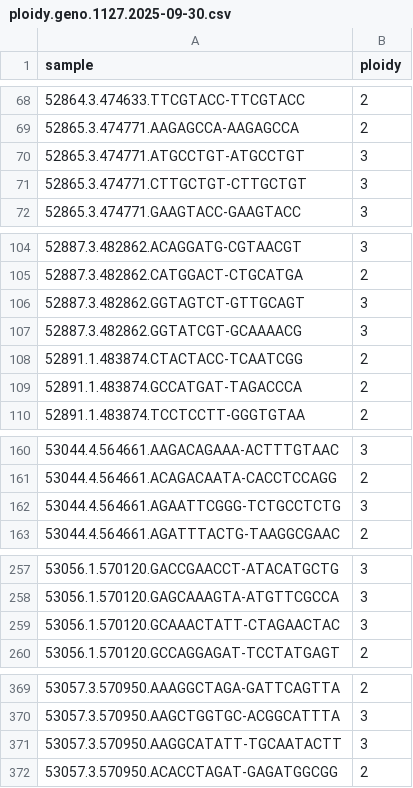
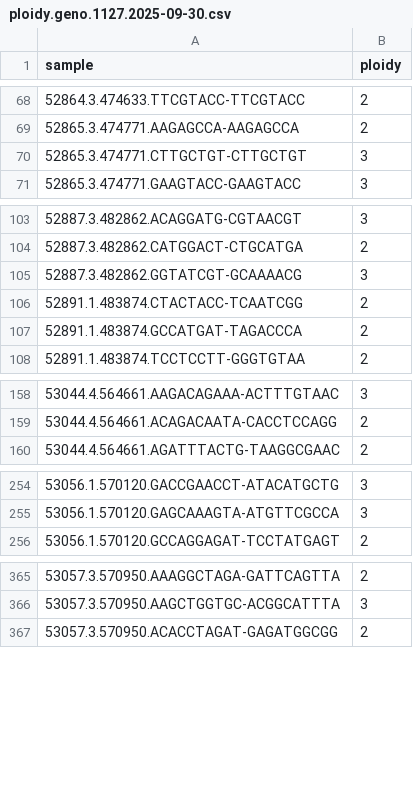
Before and after one commit to phillipsar2/aspen_snakemake, a CSV file: metadata/ploidy.geno.1127.2025-09-30.csv, drawn as a sheet; only a part is shown, gaps mark what is left out; the diff covers the shown part only.

```diff
--- a/metadata/ploidy.geno.1127.2025-09-30.csv
+++ b/metadata/ploidy.geno.1127.2025-09-30.csv
@@ -69,3 +69,2 @@
 "52865.3.474771.AAGAGCCA-AAGAGCCA",2
-"52865.3.474771.ATGCCTGT-ATGCCTGT",3
 "52865.3.474771.CTTGCTGT-CTTGCTGT",3
@@ -105,3 +104,2 @@
 "52887.3.482862.CATGGACT-CTGCATGA",2
-"52887.3.482862.GGTAGTCT-GTTGCAGT",3
 "52887.3.482862.GGTATCGT-GCAAAACG",3
@@ -161,3 +159,2 @@
 "53044.4.564661.ACAGACAATA-CACCTCCAGG",2
-"53044.4.564661.AGAATTCGGG-TCTGCCTCTG",3
 "53044.4.564661.AGATTTACTG-TAAGGCGAAC",2
@@ -258,3 +255,2 @@
 "53056.1.570120.GAGCAAAGTA-ATGTTCGCCA",3
-"53056.1.570120.GCAAACTATT-CTAGAACTAC",3
 "53056.1.570120.GCCAGGAGAT-TCCTATGAGT",2
@@ -370,3 +366,2 @@
 "53057.3.570950.AAGCTGGTGC-ACGGCATTTA",3
-"53057.3.570950.AAGGCATATT-TGCAATACTT",3
 "53057.3.570950.ACACCTAGAT-GAGATGGCGG",2
```
Also changed, not shown: 1 removed row elsewhere in this file, 3 other files.
